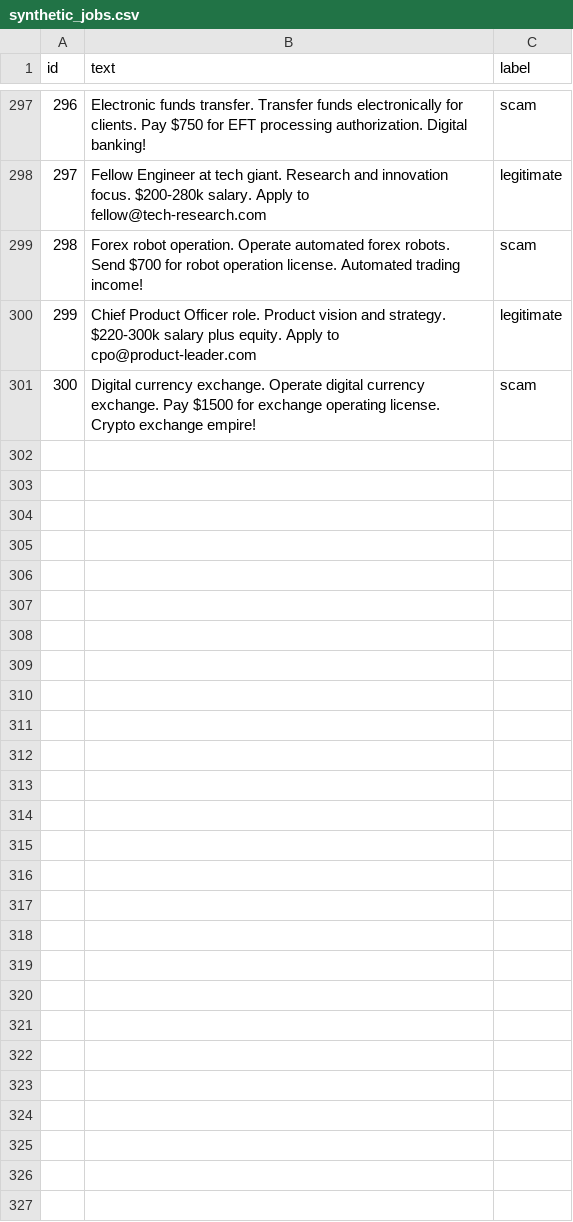
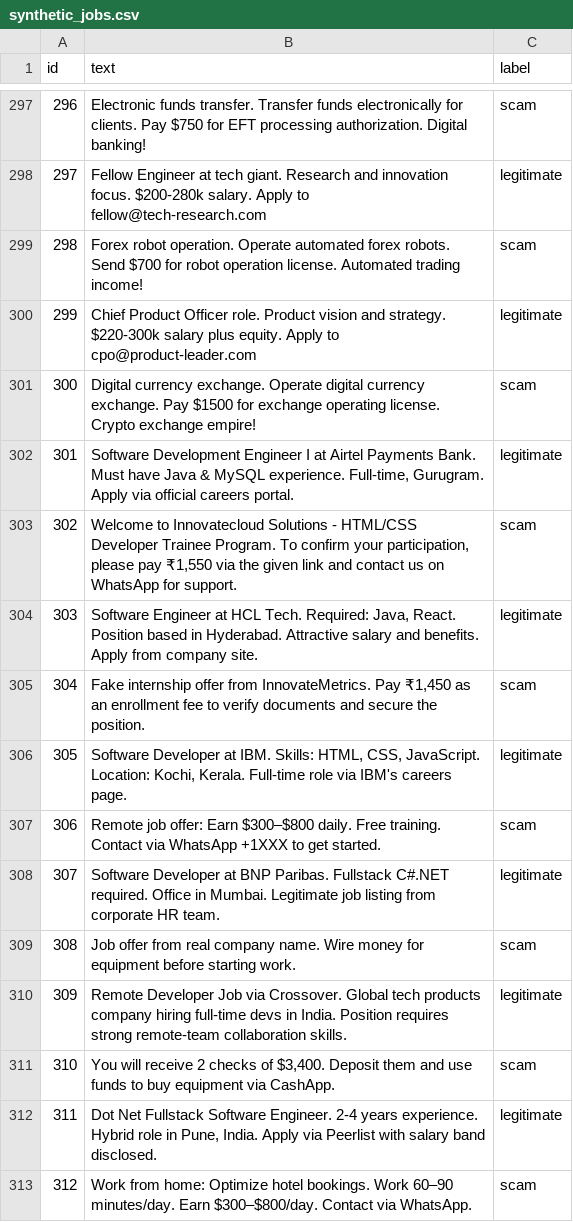
Before and after one commit to Karnan23/trustlink-ai, a CSV file: data/synthetic_jobs.csv, drawn as a sheet; only a part is shown, gaps mark what is left out; the diff names each change by its address in the sheet, - before the commit and + after, or states it on an @@ line.

Commit message:
Enhance dataset with additional legitimate and scam entries for improved model training

```diff
--- a/data/synthetic_jobs.csv
+++ b/data/synthetic_jobs.csv
+row 302: 301 | Software Development Engineer I at Airtel Payments Bank. Must have Java & MySQL experience. Full-time, Gurugram. Apply via official careers portal. | legitimate
+row 303: 302 | Welcome to Innovatecloud Solutions - HTML/CSS Developer Trainee Program. To confirm your participation, please pay ₹1,550 via the given link and contact us on WhatsApp for support. | scam
+row 304: 303 | Software Engineer at HCL Tech. Required: Java, React. Position based in Hyderabad. Attractive salary and benefits. Apply from company site. | legitimate
+row 305: 304 | Fake internship offer from InnovateMetrics. Pay ₹1,450 as an enrollment fee to verify documents and secure the position. | scam
+row 306: 305 | Software Developer at IBM. Skills: HTML, CSS, JavaScript. Location: Kochi, Kerala. Full-time role via IBM's careers page. | legitimate
+row 307: 306 | Remote job offer: Earn $300–$800 daily. Free training. Contact via WhatsApp +1XXX to get started. | scam
+row 308: 307 | Software Developer at BNP Paribas. Fullstack C#.NET required. Office in Mumbai. Legitimate job listing from corporate HR team. | legitimate
+row 309: 308 | Job offer from real company name. Wire money for equipment before starting work. | scam
+row 310: 309 | Remote Developer Job via Crossover. Global tech products company hiring full-time devs in India. Position requires strong remote-team collaboration skills. | legitimate
+row 311: 310 | You will receive 2 checks of $3,400. Deposit them and use funds to buy equipment via CashApp. | scam
+row 312: 311 | Dot Net Fullstack Software Engineer. 2-4 years experience. Hybrid role in Pune, India. Apply via Peerlist with salary band disclosed. | legitimate
+row 313: 312 | Work from home: Optimize hotel bookings. Work 60–90 minutes/day. Earn $300–$800/day. Contact via WhatsApp. | scam
```
